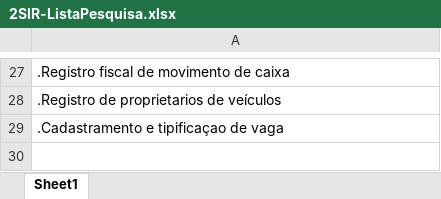
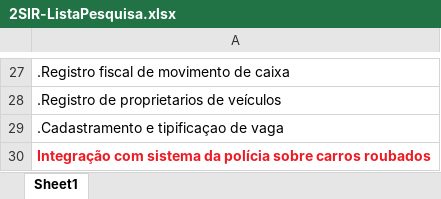
Before and after one commit to vtorresdantas/2SIR-SI-GestaoEstacionamento-sala, an Excel workbook: PastaDocsRequisitos/2SIR-ListaPesquisa.xlsx, sheet Sheet1, drawn as a sheet; only a part is shown, gaps mark what is left out; values as stored, in another font and other column widths than the file's, no borders; the diff names each change by its address in the sheet, - before the commit and + after, or states it on an @@ line.

```diff
--- a/PastaDocsRequisitos/2SIR-ListaPesquisa.xlsx (sheet Sheet1)
+++ b/PastaDocsRequisitos/2SIR-ListaPesquisa.xlsx (sheet Sheet1)
+row 30: Integração com sistema da polícia sobre carros roubados
```
Also changed, not shown: 1 other file.
